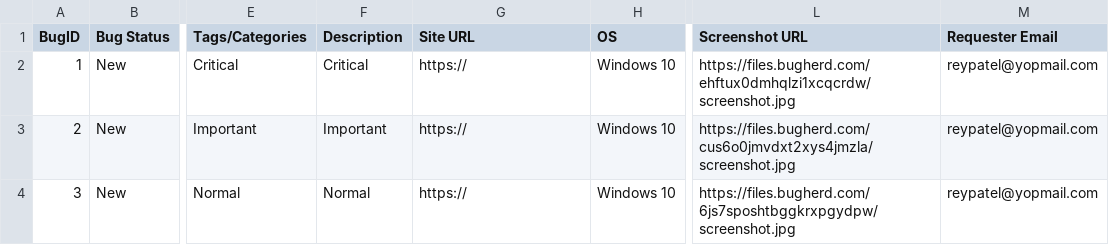
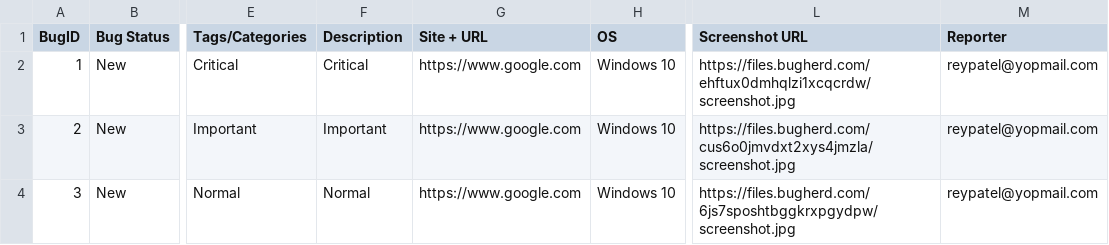
Before and after one commit to rajk270898/Import-Export-to-BugHerd, a CSV file: bugherd_export_478209_2025-08-14.csv (was bugherd_export_478209_2025-08-08.csv), drawn as a sheet; only a part is shown, gaps mark what is left out; the diff covers the shown part only; the diff names each change by its address in the sheet, - before the commit and + after, or states it on an @@ line.

Commit message:
Export CSV has been updated and providing both Site + Site URL combine

```diff
--- a/bugherd_export_478209_2025-08-08.csv
+++ b/bugherd_export_478209_2025-08-14.csv
-G1: Site URL
+G1: Site + URL
-M1: Requester Email
+M1: Reporter
-G2:G4 (Site + URL): https://
+G2:G4 (Site + URL): https://www.google.com
```
Also changed, not shown: 1 added row and 2 edited cells elsewhere in this file, 4 other files.
